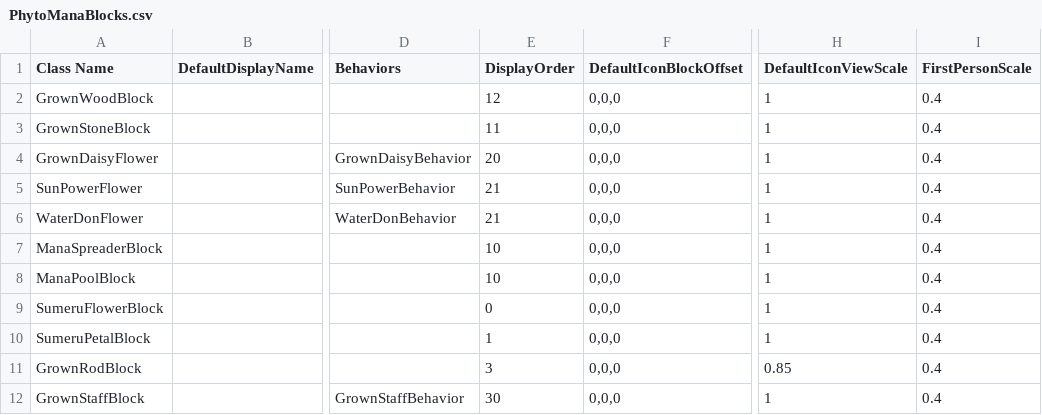
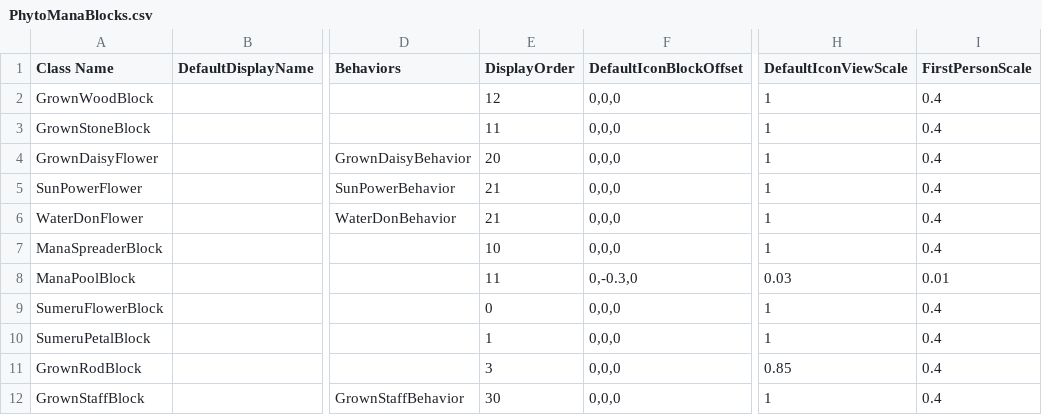
Before and after one commit to Mxher07/Phytomana, a CSV file: Phytomana/Assets/PhytoManaBlocks.csv, drawn as a sheet; only a part is shown, gaps mark what is left out; the diff names each change by its address in the sheet, - before the commit and + after, or states it on an @@ line.

```diff
--- a/Phytomana/Assets/PhytoManaBlocks.csv
+++ b/Phytomana/Assets/PhytoManaBlocks.csv
-E8 (DisplayOrder): 10
+E8 (DisplayOrder): 11
-F8 (DefaultIconBlockOffset): 0,0,0
+F8 (DefaultIconBlockOffset): 0,-0.3,0
-H8 (DefaultIconViewScale): 1
+H8 (DefaultIconViewScale): 0.03
-I8 (FirstPersonScale): 0.4
+I8 (FirstPersonScale): 0.01
```
Also changed, not shown: 1 other file.
